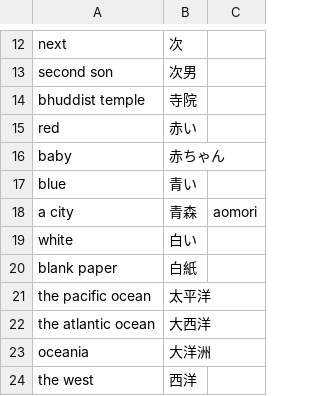
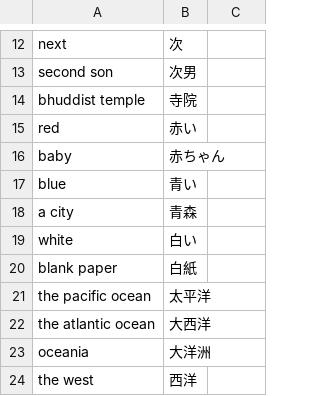
Before and after one commit to josephtey/Flask-MachineLearning-Flashcards, a CSV file: japanese.csv, drawn as a sheet; only a part is shown, gaps mark what is left out.

```diff
--- a/japanese.csv
+++ b/japanese.csv
@@ -17,3 +17,3 @@ baby,赤ちゃん
 blue,青い
-a city,青森,aomori
+a city,青森
 white,白い
```
Also changed, not shown: dates.csv, 10 other files.
